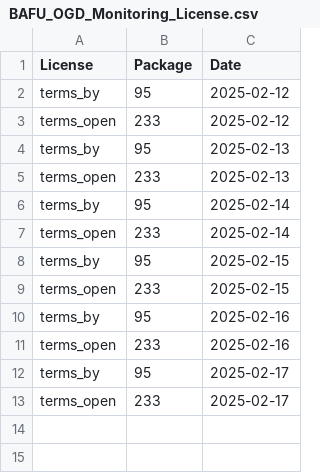
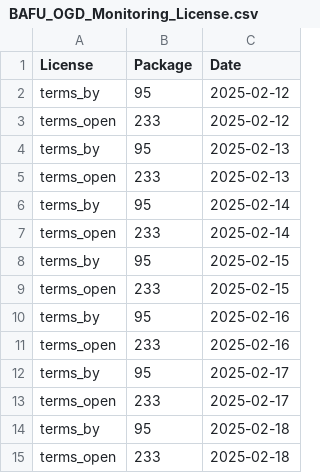
Before and after one commit to nrohrbach/OGD_Monitoring_BAFU, a CSV file: data/BAFU_OGD_Monitoring_License.csv, drawn as a sheet; the diff names each change by its address in the sheet, - before the commit and + after, or states it on an @@ line.

```diff
--- a/data/BAFU_OGD_Monitoring_License.csv
+++ b/data/BAFU_OGD_Monitoring_License.csv
+row 14: terms_by | 95 | 2025-02-18
+row 15: terms_open | 233 | 2025-02-18
```
Also changed, not shown: data/BAFU_OGD_Monitoring_Datasets.csv, data/BAFU_OGD_Monitoring_Formats.csv, 9 other files.
